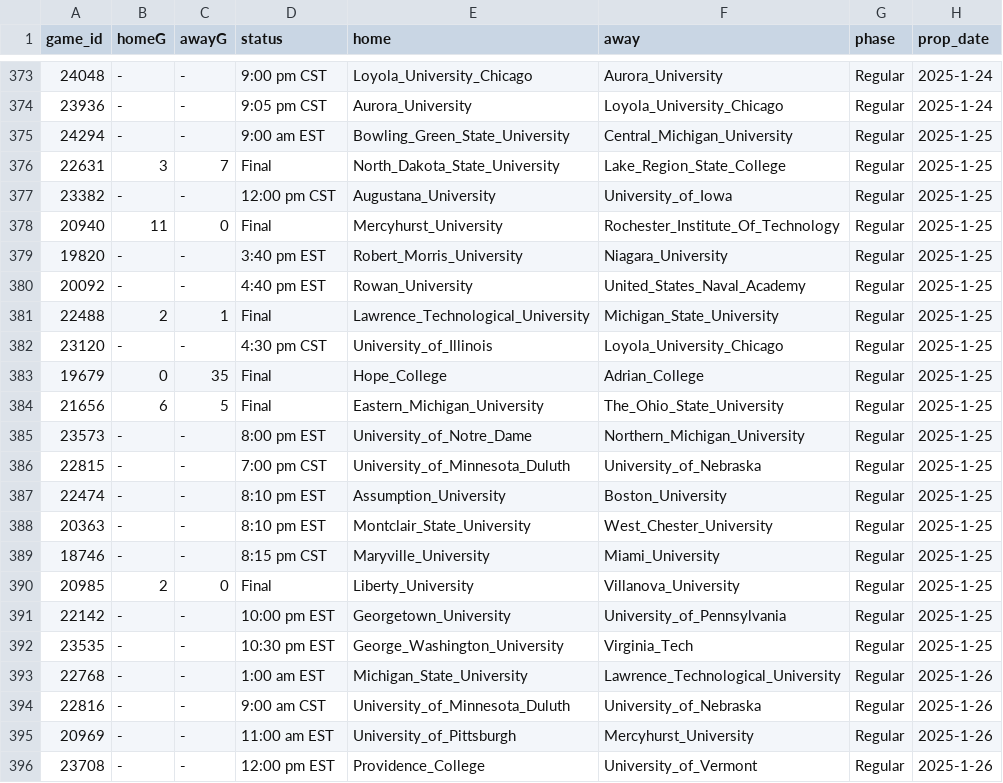
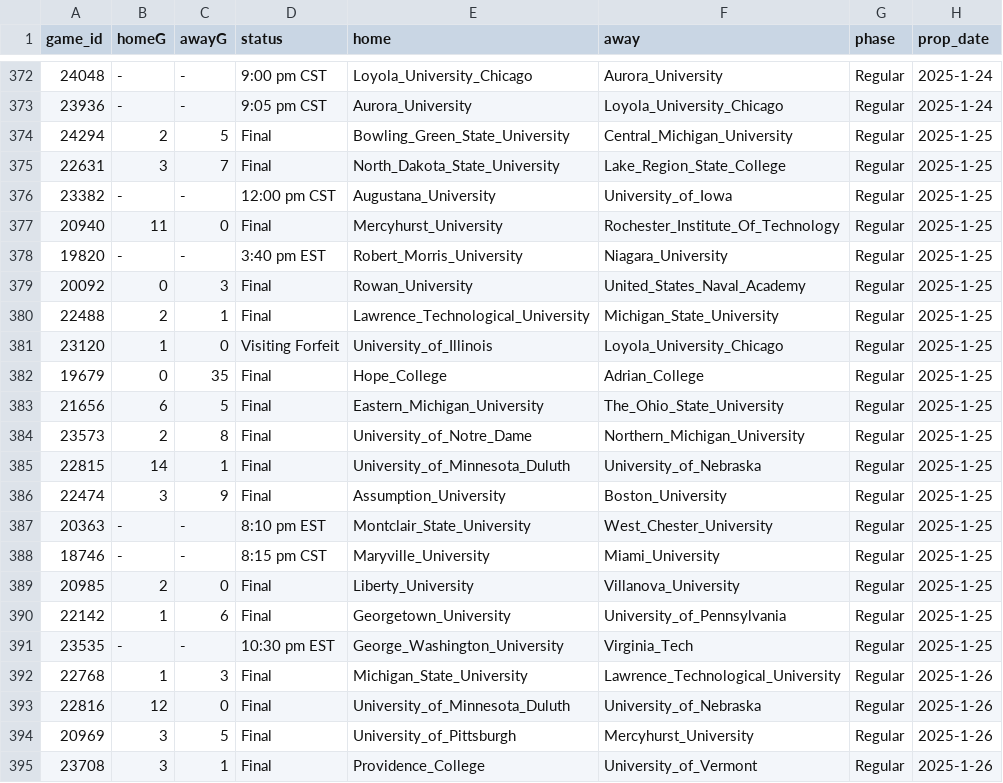
Before and after one commit to ALempia/ACHA-Data, a CSV file: Data/schedule/schedule_W2.csv, drawn as a sheet; only a part is shown, gaps mark what is left out; the diff covers the shown part only.

```diff
--- a/Data/schedule/schedule_W2.csv
+++ b/Data/schedule/schedule_W2.csv
@@ -374,3 +373,3 @@ game_id,homeG,awayG,status,home,away,phase,prop_date
 23936,-,-,9:05 pm CST,Aurora_University,Loyola_University_Chicago,Regular,2025-1-24
-24294,-,-,9:00 am EST,Bowling_Green_State_University,Central_Michigan_University,Regular,2025-1-25
+24294,2,5,Final,Bowling_Green_State_University,Central_Michigan_University,Regular,2025-1-25
 22631,3,7,Final,North_Dakota_State_University,Lake_Region_State_College,Regular,2025-1-25
@@ -379,10 +378,10 @@ game_id,homeG,awayG,status,home,away,phase,prop_date
 19820,-,-,3:40 pm EST,Robert_Morris_University,Niagara_University,Regular,2025-1-25
-20092,-,-,4:40 pm EST,Rowan_University,United_States_Naval_Academy,Regular,2025-1-25
+20092,0,3,Final,Rowan_University,United_States_Naval_Academy,Regular,2025-1-25
 22488,2,1,Final,Lawrence_Technological_University,Michigan_State_University,Regular,2025-1-25
-23120,-,-,4:30 pm CST,University_of_Illinois,Loyola_University_Chicago,Regular,2025-1-25
+23120,1,0,Visiting Forfeit,University_of_Illinois,Loyola_University_Chicago,Regular,2025-1-25
 19679,0,35,Final,Hope_College,Adrian_College,Regular,2025-1-25
 21656,6,5,Final,Eastern_Michigan_University,The_Ohio_State_University,Regular,2025-1-25
-23573,-,-,8:00 pm EST,University_of_Notre_Dame,Northern_Michigan_University,Regular,2025-1-25
-22815,-,-,7:00 pm CST,University_of_Minnesota_Duluth,University_of_Nebraska,Regular,2025-1-25
-22474,-,-,8:10 pm EST,Assumption_University,Boston_University,Regular,2025-1-25
+23573,2,8,Final,University_of_Notre_Dame,Northern_Michigan_University,Regular,2025-1-25
+22815,14,1,Final,University_of_Minnesota_Duluth,University_of_Nebraska,Regular,2025-1-25
+22474,3,9,Final,Assumption_University,Boston_University,Regular,2025-1-25
 20363,-,-,8:10 pm EST,Montclair_State_University,West_Chester_University,Regular,2025-1-25
@@ -390,7 +389,7 @@ game_id,homeG,awayG,status,home,away,phase,prop_date
 20985,2,0,Final,Liberty_University,Villanova_University,Regular,2025-1-25
-22142,-,-,10:00 pm EST,Georgetown_University,University_of_Pennsylvania,Regular,2025-1-25
+22142,1,6,Final,Georgetown_University,University_of_Pennsylvania,Regular,2025-1-25
 23535,-,-,10:30 pm EST,George_Washington_University,Virginia_Tech,Regular,2025-1-25
-22768,-,-,1:00 am EST,Michigan_State_University,Lawrence_Technological_University,Regular,2025-1-26
-22816,-,-,9:00 am CST,University_of_Minnesota_Duluth,University_of_Nebraska,Regular,2025-1-26
-20969,-,-,11:00 am EST,University_of_Pittsburgh,Mercyhurst_University,Regular,2025-1-26
-23708,-,-,12:00 pm EST,Providence_College,University_of_Vermont,Regular,2025-1-26
+22768,1,3,Final,Michigan_State_University,Lawrence_Technological_University,Regular,2025-1-26
+22816,12,0,Final,University_of_Minnesota_Duluth,University_of_Nebraska,Regular,2025-1-26
+20969,3,5,Final,University_of_Pittsburgh,Mercyhurst_University,Regular,2025-1-26
+23708,3,1,Final,Providence_College,University_of_Vermont,Regular,2025-1-26
```
Also changed, not shown: 7 added rows, 4 removed rows and 26 edited cells elsewhere in this file, Data/schedule/schedule_M1.csv, Data/schedule/schedule_M2.csv, 2 other files.
